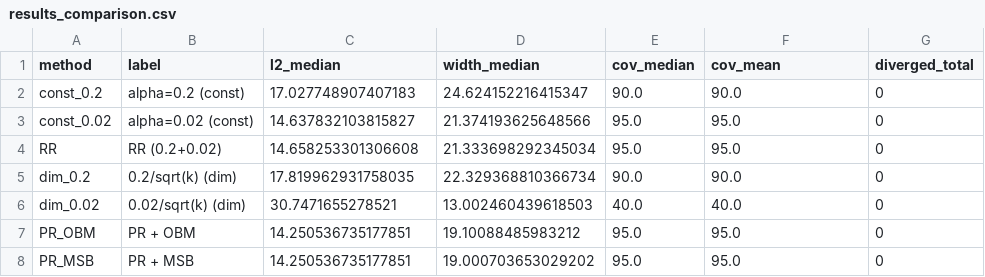
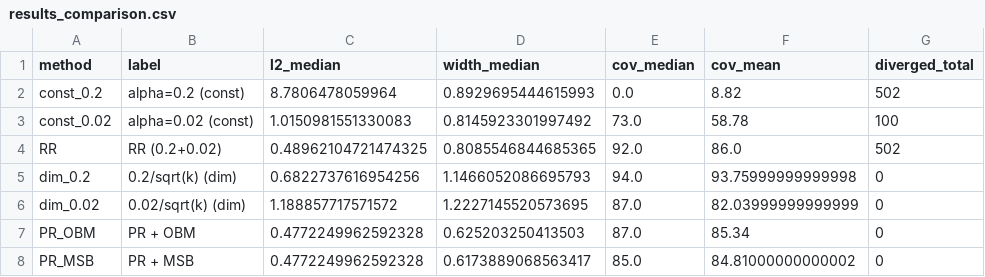
Before and after one commit to Eviltsundera/Statistical-inference-for-Linear-Stochastic-Approximation-with-Richardson-Romberg-extrapolation, a CSV file: code/results_comparison.csv, drawn as a sheet; only a part is shown; the diff covers the shown part only.

Commit message:
new results

```diff
--- a/code/results_comparison.csv
+++ b/code/results_comparison.csv
@@ -1,8 +1,8 @@
 method,label,l2_median,width_median,cov_median,cov_mean,diverged_total
-const_0.2,alpha=0.2 (const),17.027748907407183,24.624152216415347,90.0,90.0,0
-const_0.02,alpha=0.02 (const),14.637832103815827,21.374193625648566,95.0,95.0,0
-RR,RR (0.2+0.02),14.658253301306608,21.333698292345034,95.0,95.0,0
-dim_0.2,0.2/sqrt(k) (dim),17.819962931758035,22.329368810366734,90.0,90.0,0
-dim_0.02,0.02/sqrt(k) (dim),30.7471655278521,13.002460439618503,40.0,40.0,0
-PR_OBM,PR + OBM,14.250536735177851,19.10088485983212,95.0,95.0,0
-PR_MSB,PR + MSB,14.250536735177851,19.000703653029202,95.0,95.0,0
+const_0.2,alpha=0.2 (const),8.7806478059964,0.8929695444615993,0.0,8.82,502
+const_0.02,alpha=0.02 (const),1.0150981551330083,0.8145923301997492,73.0,58.78,100
+RR,RR (0.2+0.02),0.48962104721474325,0.8085546844685365,92.0,86.0,502
+dim_0.2,0.2/sqrt(k) (dim),0.6822737616954256,1.1466052086695793,94.0,93.75999999999998,0
+dim_0.02,0.02/sqrt(k) (dim),1.188857717571572,1.2227145520573695,87.0,82.03999999999999,0
+PR_OBM,PR + OBM,0.4772249962592328,0.625203250413503,87.0,85.34,0
+PR_MSB,PR + MSB,0.4772249962592328,0.6173889068563417,85.0,84.81000000000002,0
```
Also changed, not shown: 44 edited cells elsewhere in this file.
